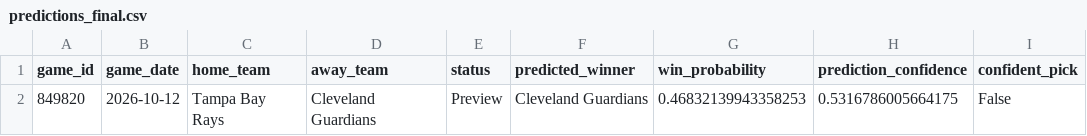
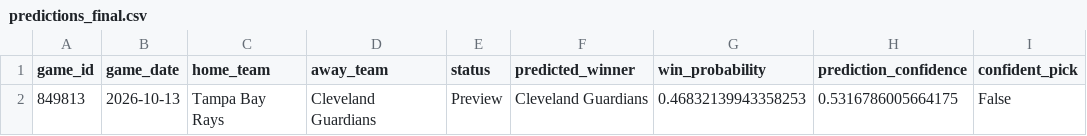
Before and after one commit to ByteLogic214/MLB-2026-Predictions, a CSV file: data/processed/predictions_final.csv, drawn as a sheet.

Commit message:
Predictions update [skip ci]

```diff
--- a/data/processed/predictions_final.csv
+++ b/data/processed/predictions_final.csv
@@ -1,2 +1,2 @@
 game_id,game_date,home_team,away_team,status,predicted_winner,win_probability,prediction_confidence,confident_pick
-849820,2026-10-12,Tampa Bay Rays,Cleveland Guardians,Preview,Cleveland Guardians,0.46832139943358253,0.5316786005664175,False
+849813,2026-10-13,Tampa Bay Rays,Cleveland Guardians,Preview,Cleveland Guardians,0.46832139943358253,0.5316786005664175,False
```
